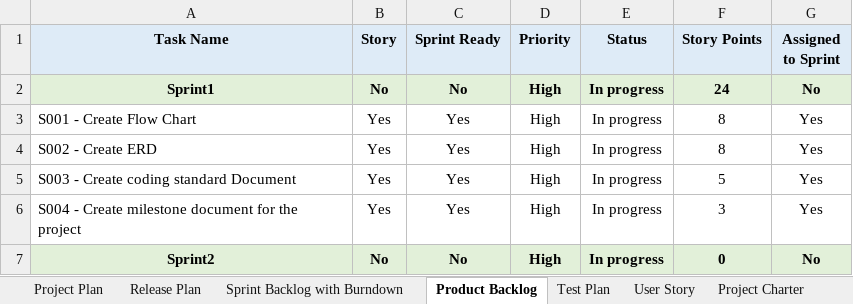
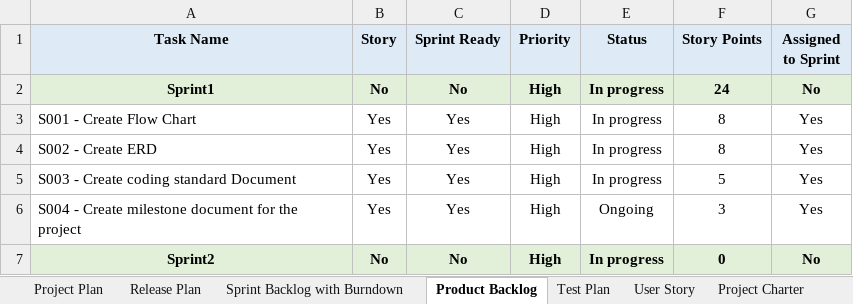
Before and after one commit to PassIT2018/Project-Documents, an Excel workbook: Pass - Website 2018.xlsx, sheet Product Backlog, drawn as a sheet; values as stored, in another font and other column widths than the file's, no borders; the diff names each change by its address in the sheet, - before the commit and + after, or states it on an @@ line.

```diff
--- a/Pass - Website 2018.xlsx (sheet Product Backlog)
+++ b/Pass - Website 2018.xlsx (sheet Product Backlog)
-E6 (Status): In progress
+E6 (Status): Ongoing
```
Also changed, not shown: sheet Release Plan, sheet Sprint Backlog with Burndown.
